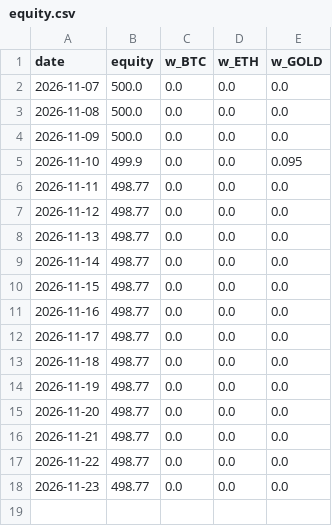
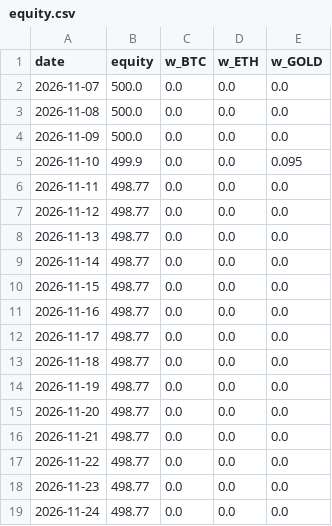
Before and after one commit to laitooma/New-Api, a CSV file: trading_bot/paper_kraken/equity.csv, drawn as a sheet; the diff names each change by its address in the sheet, - before the commit and + after, or states it on an @@ line.

Commit message:
Paper trading (Kraken) 2026-11-24

```diff
--- a/trading_bot/paper_kraken/equity.csv
+++ b/trading_bot/paper_kraken/equity.csv
+row 19: 2026-11-24 | 498.77 | 0.0 | 0.0 | 0.0
```
Also changed, not shown: 1 other file.
